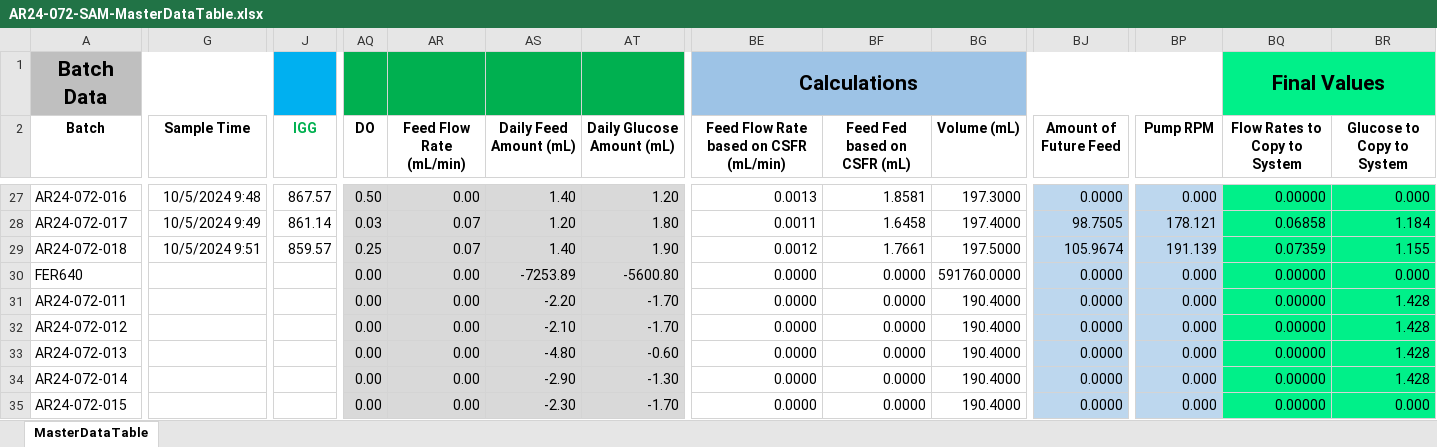
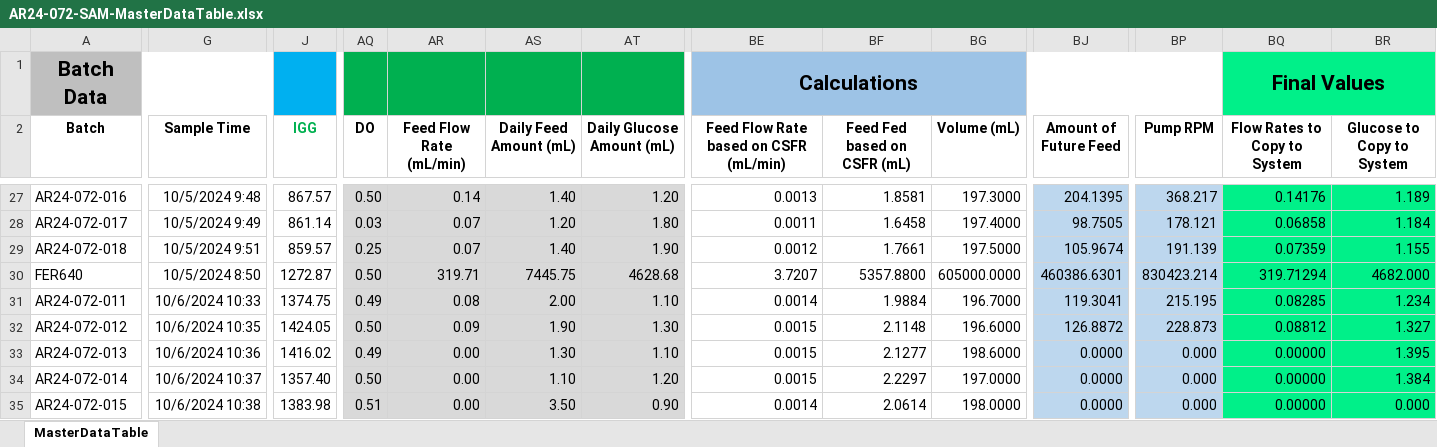
Before and after one commit to zhatz111/state-space-mpc, an Excel workbook: data/ar24-072-experiment/AR24-072-SAM-MasterDataTable.xlsx, sheet MasterDataTable, drawn as a sheet; only a part is shown, gaps mark what is left out; values as stored, in another font and other column widths than the file's, no borders; conditional formats not drawn; removed rows and columns are numbered as before the commit, all else as after; rows hold the shown columns only; the diff covers the shown part only; the diff names each change by its address in the sheet, - before the commit and + after, or states it on an @@ line.

```diff
--- a/data/ar24-072-experiment/AR24-072-SAM-MasterDataTable.xlsx (sheet MasterDataTable)
+++ b/data/ar24-072-experiment/AR24-072-SAM-MasterDataTable.xlsx (sheet MasterDataTable)
-AR27 (Feed Flow Rate (mL/min)): 0.00
+AR27 (Feed Flow Rate (mL/min)): 0.14
-BJ27 (Amount of Future Feed): 0.0000
+BJ27 (Amount of Future Feed): 204.1395
-BP27 (Pump RPM): 0.000
+BP27 (Pump RPM): 368.217
-BQ27 (Flow Rates to Copy to System): 0.00000
+BQ27 (Flow Rates to Copy to System): 0.14176
-BR27 (Glucose to Copy to System): 0.000
+BR27 (Glucose to Copy to System): 1.189
-row 30: FER640 |  |  | 0.00 | 0.00 | -7253.89 | -5600.80 | 0.0000 | 0.0000 | 591760.0000 | 0.0000 | 0.000 | 0.00000 | 0.000
-row 31: AR24-072-011 |  |  | 0.00 | 0.00 | -2.20 | -1.70 | 0.0000 | 0.0000 | 190.4000 | 0.0000 | 0.000 | 0.00000 | 1.428
-row 32: AR24-072-012 |  |  | 0.00 | 0.00 | -2.10 | -1.70 | 0.0000 | 0.0000 | 190.4000 | 0.0000 | 0.000 | 0.00000 | 1.428
-row 33: AR24-072-013 |  |  | 0.00 | 0.00 | -4.80 | -0.60 | 0.0000 | 0.0000 | 190.4000 | 0.0000 | 0.000 | 0.00000 | 1.428
-row 34: AR24-072-014 |  |  | 0.00 | 0.00 | -2.90 | -1.30 | 0.0000 | 0.0000 | 190.4000 | 0.0000 | 0.000 | 0.00000 | 1.428
+row 30: FER640 | 10/5/2024 8:50 | 1272.87 | 0.50 | 319.71 | 7445.75 | 4628.68 | 3.7207 | 5357.8800 | 605000.0000 | 460386.6301 | 830423.214 | 319.71294 | 4682.000
+row 31: AR24-072-011 | 10/6/2024 10:33 | 1374.75 | 0.49 | 0.08 | 2.00 | 1.10 | 0.0014 | 1.9884 | 196.7000 | 119.3041 | 215.195 | 0.08285 | 1.234
+row 32: AR24-072-012 | 10/6/2024 10:35 | 1424.05 | 0.50 | 0.09 | 1.90 | 1.30 | 0.0015 | 2.1148 | 196.6000 | 126.8872 | 228.873 | 0.08812 | 1.327
+row 33: AR24-072-013 | 10/6/2024 10:36 | 1416.02 | 0.49 | 0.00 | 1.30 | 1.10 | 0.0015 | 2.1277 | 198.6000 | 0.0000 | 0.000 | 0.00000 | 1.395
+row 34: AR24-072-014 | 10/6/2024 10:37 | 1357.40 | 0.50 | 0.00 | 1.10 | 1.20 | 0.0015 | 2.2297 | 197.0000 | 0.0000 | 0.000 | 0.00000 | 1.384
-G35 (Sample Time): (empty)
+G35 (Sample Time): 10/6/2024 10:38
-J35 (IGG): (empty)
+J35 (IGG): 1383.98
-AQ35 (DO): 0.00
+AQ35 (DO): 0.51
-AS35 (Daily Feed Amount (mL)): -2.30
+AS35 (Daily Feed Amount (mL)): 3.50
-AT35 (Daily Glucose Amount (mL)): -1.70
+AT35 (Daily Glucose Amount (mL)): 0.90
-BE35: 0.0000
+BE35: 0.0014
-BF35 (Feed Fed based on CSFR (mL)): 0.0000
+BF35 (Feed Fed based on CSFR (mL)): 2.0614
-BG35 (Volume (mL)): 190.4000
+BG35 (Volume (mL)): 198.0000
```
Also changed, not shown: 2 added rows, 2 removed rows and 124 edited cells elsewhere in this sheet, 7 other files.
